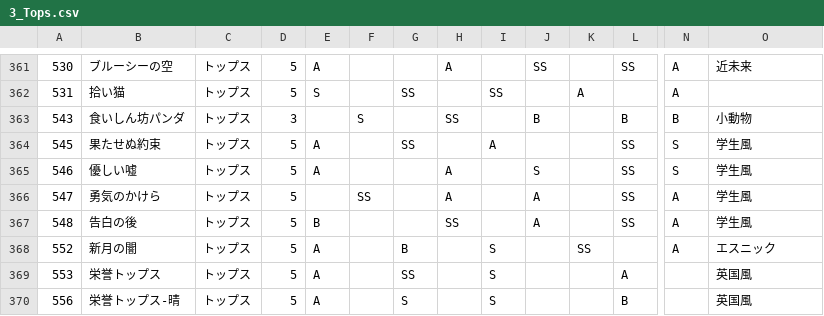
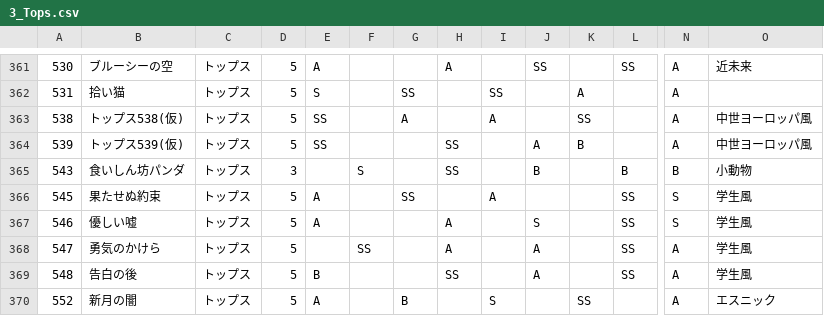
Before and after one commit to ShTair/MiracleNikkiData, a CSV file: Items/3_Tops.csv, drawn as a sheet; only a part is shown, gaps mark what is left out; the shorter side is filled out with more unchanged rows; rows hold the shown columns only; the diff names each change by its address in the sheet, - before the commit and + after, or states it on an @@ line.

```diff
--- a/Items/3_Tops.csv
+++ b/Items/3_Tops.csv
+row 363: 538 | トップス538(仮) | トップス | 5 | SS |  | A |  | A |  | SS |  | A | 中世ヨーロッパ風
+row 364: 539 | トップス539(仮) | トップス | 5 | SS |  |  | SS |  | A | B |  | A | 中世ヨーロッパ風
```
Also changed, not shown: Items/0_Hairstyle.csv, Items/4_Bottoms.csv, 5 other files.
